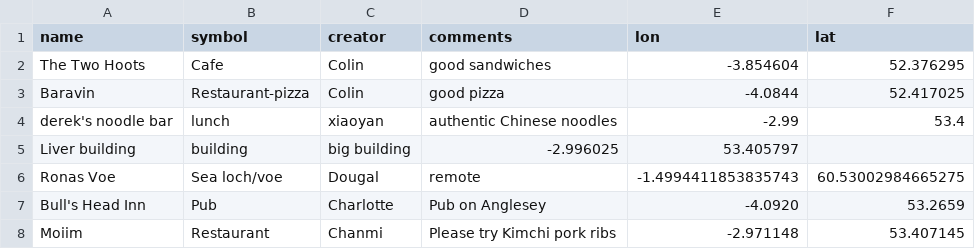
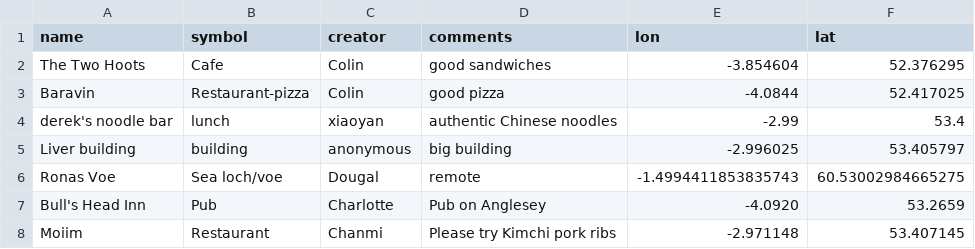
Before and after one commit to NOC-OI/favourite-places, a CSV file: places.csv, drawn as a sheet.

Commit message:
fixing missing field

```diff
--- a/places.csv
+++ b/places.csv
@@ -4,3 +4,3 @@ Baravin, Restaurant-pizza, Colin, good pizza, -4.0844,52.417025
 derek's noodle bar, lunch, xiaoyan, authentic Chinese noodles, -2.99, 53.4
-Liver building, building,  big building, -2.996025, 53.405797
+Liver building, building, anonymous, big building, -2.996025, 53.405797
 Ronas Voe, Sea loch/voe, Dougal, remote, -1.4994411853835743,60.53002984665275
```
